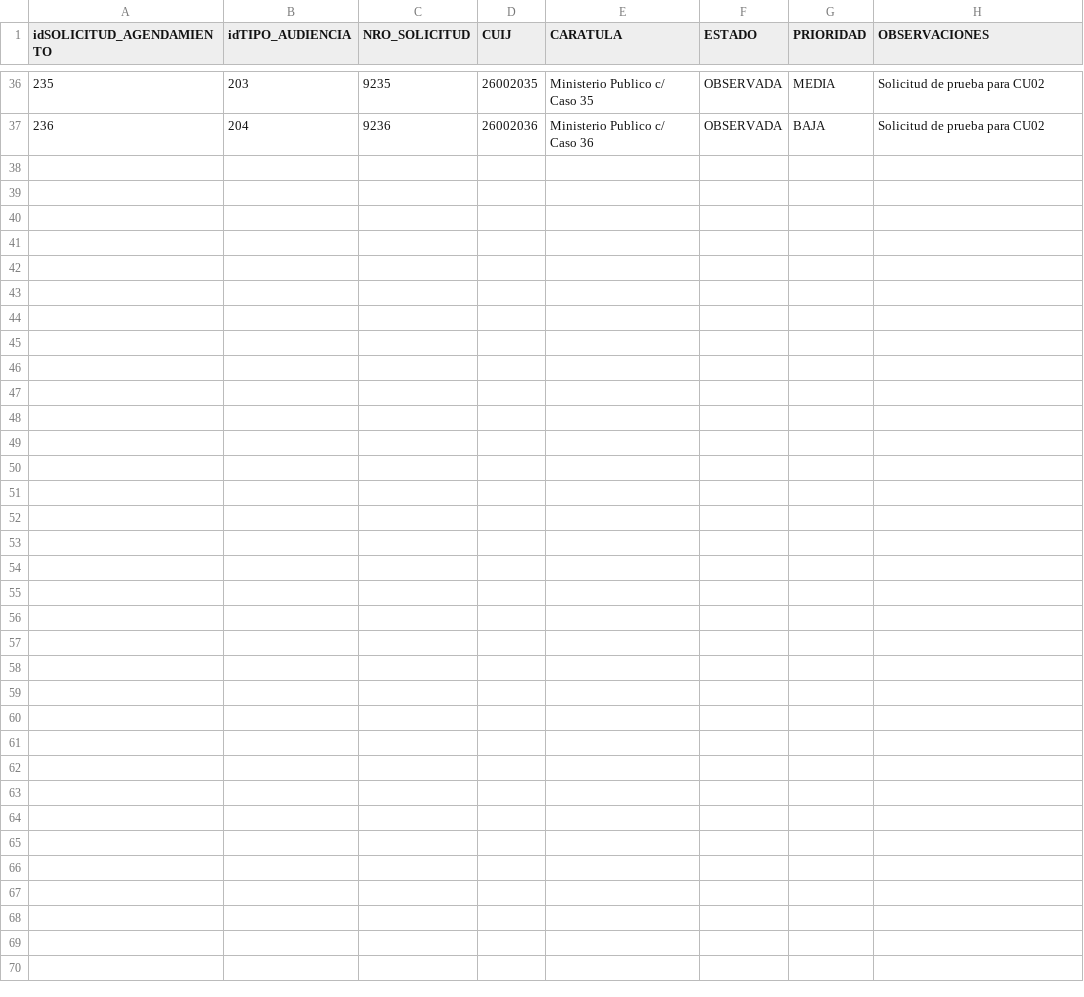
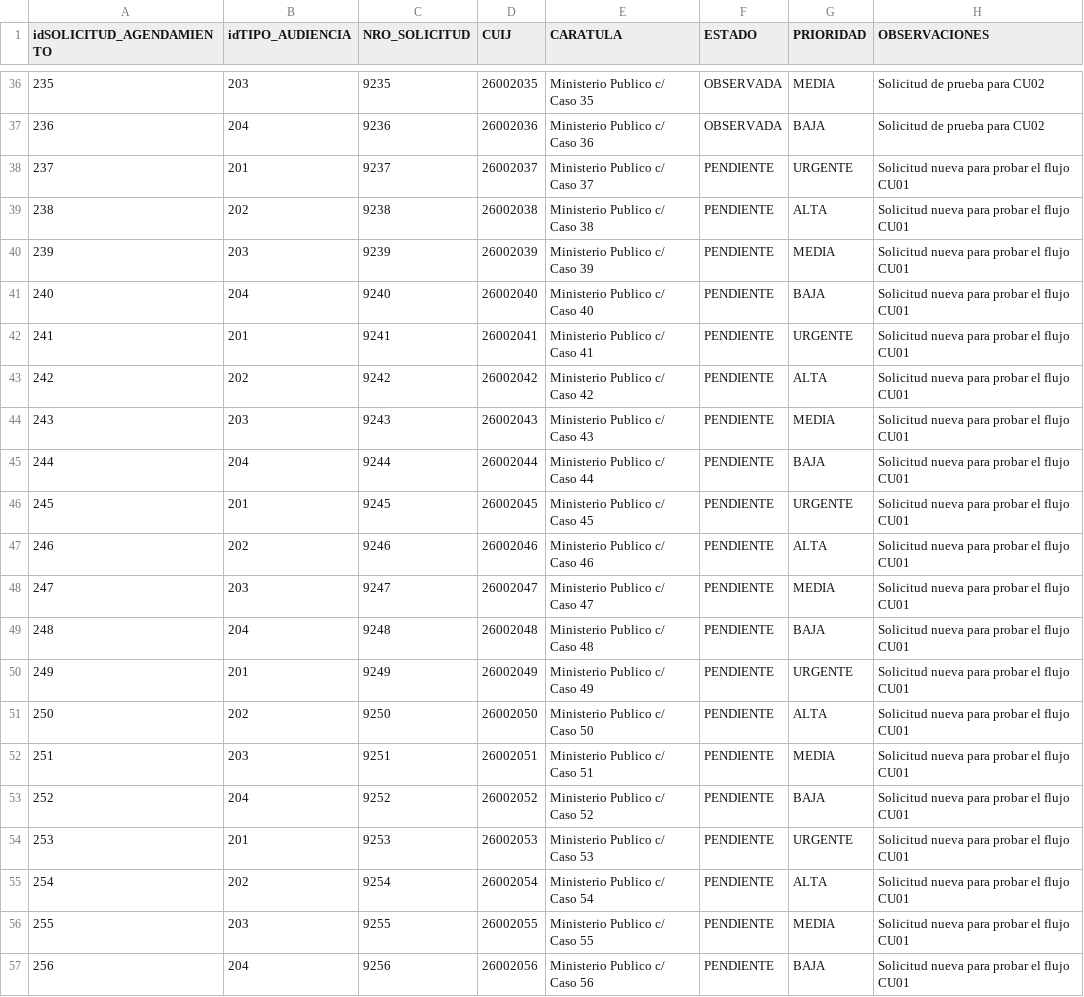
Before and after one commit to ieie2015/SCA---Implementaci-n, a CSV file: databases/General/DatosPrueba/CU02/05_solicitud_agendamiento.csv, drawn as a sheet; only a part is shown, gaps mark what is left out; the diff names each change by its address in the sheet, - before the commit and + after, or states it on an @@ line.

```diff
--- a/databases/General/DatosPrueba/CU02/05_solicitud_agendamiento.csv
+++ b/databases/General/DatosPrueba/CU02/05_solicitud_agendamiento.csv
+row 38: 237 | 201 | 9237 | 26002037 | Ministerio Publico c/ Caso 37 | PENDIENTE | URGENTE | Solicitud nueva para probar el flujo CU01
+row 39: 238 | 202 | 9238 | 26002038 | Ministerio Publico c/ Caso 38 | PENDIENTE | ALTA | Solicitud nueva para probar el flujo CU01
+row 40: 239 | 203 | 9239 | 26002039 | Ministerio Publico c/ Caso 39 | PENDIENTE | MEDIA | Solicitud nueva para probar el flujo CU01
+row 41: 240 | 204 | 9240 | 26002040 | Ministerio Publico c/ Caso 40 | PENDIENTE | BAJA | Solicitud nueva para probar el flujo CU01
+row 42: 241 | 201 | 9241 | 26002041 | Ministerio Publico c/ Caso 41 | PENDIENTE | URGENTE | Solicitud nueva para probar el flujo CU01
+row 43: 242 | 202 | 9242 | 26002042 | Ministerio Publico c/ Caso 42 | PENDIENTE | ALTA | Solicitud nueva para probar el flujo CU01
+row 44: 243 | 203 | 9243 | 26002043 | Ministerio Publico c/ Caso 43 | PENDIENTE | MEDIA | Solicitud nueva para probar el flujo CU01
+row 45: 244 | 204 | 9244 | 26002044 | Ministerio Publico c/ Caso 44 | PENDIENTE | BAJA | Solicitud nueva para probar el flujo CU01
+row 46: 245 | 201 | 9245 | 26002045 | Ministerio Publico c/ Caso 45 | PENDIENTE | URGENTE | Solicitud nueva para probar el flujo CU01
+row 47: 246 | 202 | 9246 | 26002046 | Ministerio Publico c/ Caso 46 | PENDIENTE | ALTA | Solicitud nueva para probar el flujo CU01
+row 48: 247 | 203 | 9247 | 26002047 | Ministerio Publico c/ Caso 47 | PENDIENTE | MEDIA | Solicitud nueva para probar el flujo CU01
+row 49: 248 | 204 | 9248 | 26002048 | Ministerio Publico c/ Caso 48 | PENDIENTE | BAJA | Solicitud nueva para probar el flujo CU01
+row 50: 249 | 201 | 9249 | 26002049 | Ministerio Publico c/ Caso 49 | PENDIENTE | URGENTE | Solicitud nueva para probar el flujo CU01
+row 51: 250 | 202 | 9250 | 26002050 | Ministerio Publico c/ Caso 50 | PENDIENTE | ALTA | Solicitud nueva para probar el flujo CU01
+row 52: 251 | 203 | 9251 | 26002051 | Ministerio Publico c/ Caso 51 | PENDIENTE | MEDIA | Solicitud nueva para probar el flujo CU01
+row 53: 252 | 204 | 9252 | 26002052 | Ministerio Publico c/ Caso 52 | PENDIENTE | BAJA | Solicitud nueva para probar el flujo CU01
+row 54: 253 | 201 | 9253 | 26002053 | Ministerio Publico c/ Caso 53 | PENDIENTE | URGENTE | Solicitud nueva para probar el flujo CU01
+row 55: 254 | 202 | 9254 | 26002054 | Ministerio Publico c/ Caso 54 | PENDIENTE | ALTA | Solicitud nueva para probar el flujo CU01
+row 56: 255 | 203 | 9255 | 26002055 | Ministerio Publico c/ Caso 55 | PENDIENTE | MEDIA | Solicitud nueva para probar el flujo CU01
+row 57: 256 | 204 | 9256 | 26002056 | Ministerio Publico c/ Caso 56 | PENDIENTE | BAJA | Solicitud nueva para probar el flujo CU01
```
Also changed, not shown: 4 other files.
